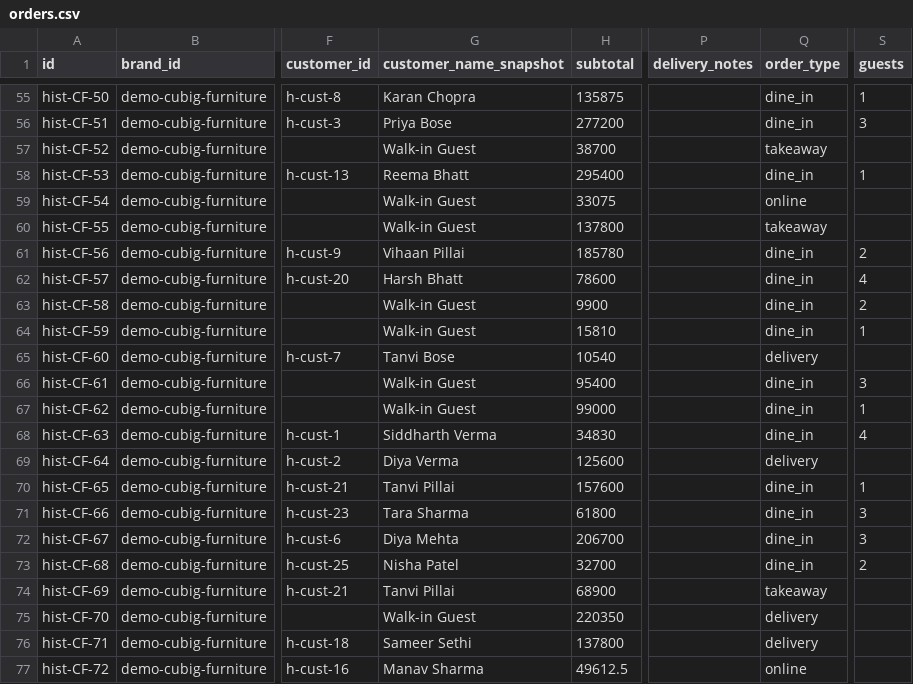
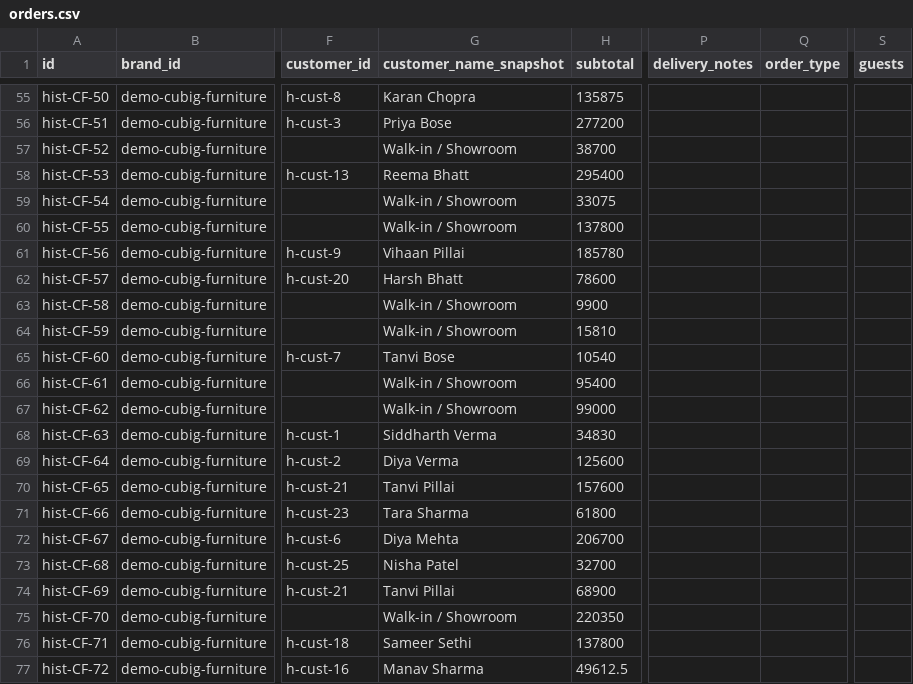
Before and after one commit to Jainil5/orderbook, a CSV file: data/demo/BR-2/orders.csv, drawn as a sheet; only a part is shown, gaps mark what is left out; the diff covers the shown part only; the diff names each change by its address in the sheet, - before the commit and + after, or states it on an @@ line.

Commit message:
feat: furniture brands capture project fields, not café ones
Cubig Furniture sells by enquiry, site address and delivery/installation
charges, so its capture forms no longer offer order type, table or guest
counts. Workspace profiles now carry a `capture` mode that drives the
form, the labels on the order page and the quotation/bill documents.

Delivery & installation charges are real money in the model end to end:
input -> validation -> cart totals -> stored order -> PDF/WhatsApp text
-> order detail, so a quotation total now reconciles with its parts.

```diff
--- a/data/demo/BR-2/orders.csv
+++ b/data/demo/BR-2/orders.csv
-Q55:Q56 (order_type): dine_in
+Q55:Q56 (order_type): (empty)
-S55 (guests): 1
+S55 (guests): (empty)
-S56 (guests): 3
+S56 (guests): (empty)
-G57 (customer_name_snapshot): Walk-in Guest
+G57 (customer_name_snapshot): Walk-in / Showroom
-Q57 (order_type): takeaway
+Q57 (order_type): (empty)
-Q58 (order_type): dine_in
+Q58 (order_type): (empty)
-S58 (guests): 1
+S58 (guests): (empty)
-G59:G60 (customer_name_snapshot): Walk-in Guest
+G59:G60 (customer_name_snapshot): Walk-in / Showroom
-Q59 (order_type): online
+Q59 (order_type): (empty)
-Q60 (order_type): takeaway
+Q60 (order_type): (empty)
-Q61:Q64 (order_type): dine_in
+Q61:Q64 (order_type): (empty)
-S61 (guests): 2
+S61 (guests): (empty)
-S62 (guests): 4
+S62 (guests): (empty)
-G63:G64 (customer_name_snapshot): Walk-in Guest
+G63:G64 (customer_name_snapshot): Walk-in / Showroom
-S63 (guests): 2
+S63 (guests): (empty)
-S64 (guests): 1
+S64 (guests): (empty)
-Q65 (order_type): delivery
+Q65 (order_type): (empty)
-G66:G67 (customer_name_snapshot): Walk-in Guest
+G66:G67 (customer_name_snapshot): Walk-in / Showroom
-Q66:Q68 (order_type): dine_in
+Q66:Q68 (order_type): (empty)
-S66 (guests): 3
+S66 (guests): (empty)
-S67 (guests): 1
+S67 (guests): (empty)
-S68 (guests): 4
+S68 (guests): (empty)
-Q69 (order_type): delivery
+Q69 (order_type): (empty)
-Q70:Q73 (order_type): dine_in
+Q70:Q73 (order_type): (empty)
-S70 (guests): 1
+S70 (guests): (empty)
-S71:S72 (guests): 3
+S71:S72 (guests): (empty)
-S73 (guests): 2
+S73 (guests): (empty)
-Q74 (order_type): takeaway
+Q74 (order_type): (empty)
-G75 (customer_name_snapshot): Walk-in Guest
+G75 (customer_name_snapshot): Walk-in / Showroom
-Q75:Q76 (order_type): delivery
+Q75:Q76 (order_type): (empty)
-Q77 (order_type): online
+Q77 (order_type): (empty)
```
Also changed, not shown: 92 edited cells elsewhere in this file, 16 other files.
